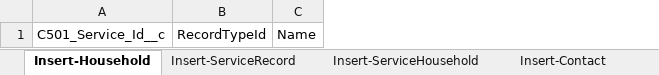
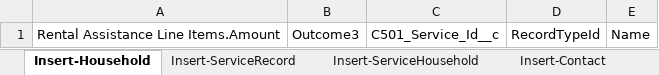
Before and after one commit to 501Commons/Salesforce-Importer, an Excel workbook: Clients/OPPCO/OPPCO-LIHEAP_Sandbox.xlsx, sheet Insert-Household, drawn as a sheet; values as stored, in another font and other column widths than the file's, no borders; table styles not drawn; the diff names each change by its address in the sheet, - before the commit and + after, or states it on an @@ line.

```diff
--- a/Clients/OPPCO/OPPCO-LIHEAP_Sandbox.xlsx (sheet Insert-Household)
+++ b/Clients/OPPCO/OPPCO-LIHEAP_Sandbox.xlsx (sheet Insert-Household)
+column A, row 1: Rental Assistance Line Items.Amount
+column B, row 1: Outcome3
```
Also changed, not shown: sheet Insert-ServiceHousehold, sheet Insert-ServiceRecord, sheet Update-ServiceRecord, sheet Update-ServiceHousehold.
